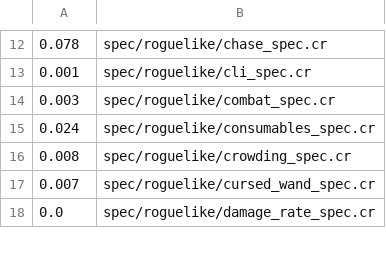
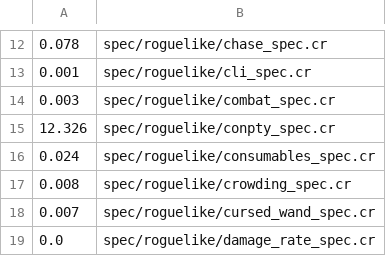
Before and after one commit to plambert/crystal-roguelike.cr, a TSV file: script/spec-times.tsv, drawn as a sheet; only a part is shown, gaps mark what is left out.

Commit message:
Keep the conpty spec's time when the spec times are saved
- --save-times now keeps the time of a file that ran no examples, such
  as the Windows-only conpty spec on macOS and Linux, and drops only
  files that no longer exist.
- Add the conpty spec's time, measured on Windows.

```diff
--- a/script/spec-times.tsv
+++ b/script/spec-times.tsv
@@ -14,2 +14,3 @@
 0.003	spec/roguelike/combat_spec.cr
+12.326	spec/roguelike/conpty_spec.cr
 0.024	spec/roguelike/consumables_spec.cr
```
Also changed, not shown: 1 other file.
